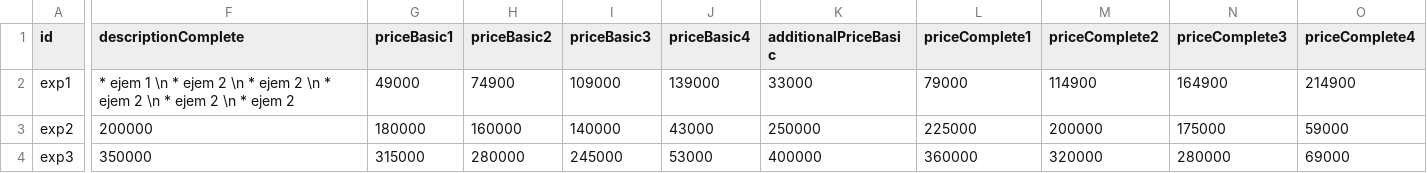
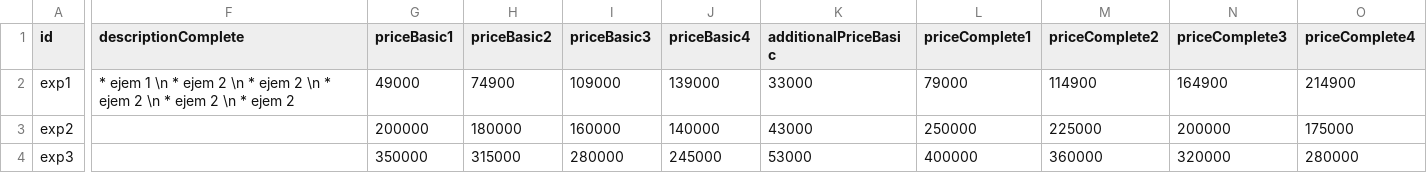
Before and after one commit to calmo-brand/calmo-host, a CSV file: catalog/experiences/data-experiences.csv, drawn as a sheet; only a part is shown, gaps mark what is left out; the diff covers the shown part only; the diff names each change by its address in the sheet, - before the commit and + after, or states it on an @@ line.

Commit message:
Update data-experiences.csv

```diff
--- a/catalog/experiences/data-experiences.csv
+++ b/catalog/experiences/data-experiences.csv
-F3 (descriptionComplete): 200000
+F3 (descriptionComplete): (empty)
-G3 (priceBasic1): 180000
+G3 (priceBasic1): 200000
-H3 (priceBasic2): 160000
+H3 (priceBasic2): 180000
-I3 (priceBasic3): 140000
+I3 (priceBasic3): 160000
-J3 (priceBasic4): 43000
+J3 (priceBasic4): 140000
-K3 (additionalPriceBasic): 250000
+K3 (additionalPriceBasic): 43000
-L3 (priceComplete1): 225000
+L3 (priceComplete1): 250000
-M3 (priceComplete2): 200000
+M3 (priceComplete2): 225000
-N3 (priceComplete3): 175000
+N3 (priceComplete3): 200000
-O3 (priceComplete4): 59000
+O3 (priceComplete4): 175000
-F4 (descriptionComplete): 350000
+F4 (descriptionComplete): (empty)
-G4 (priceBasic1): 315000
+G4 (priceBasic1): 350000
-H4 (priceBasic2): 280000
+H4 (priceBasic2): 315000
-I4 (priceBasic3): 245000
+I4 (priceBasic3): 280000
-J4 (priceBasic4): 53000
+J4 (priceBasic4): 245000
-K4 (additionalPriceBasic): 400000
+K4 (additionalPriceBasic): 53000
-L4 (priceComplete1): 360000
+L4 (priceComplete1): 400000
-M4 (priceComplete2): 320000
+M4 (priceComplete2): 360000
-N4 (priceComplete3): 280000
+N4 (priceComplete3): 320000
-O4 (priceComplete4): 69000
+O4 (priceComplete4): 280000
```
Also changed, not shown: 18 edited cells elsewhere in this file.
